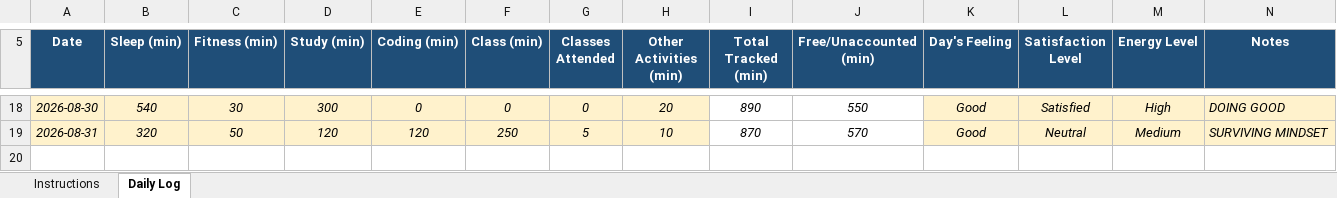
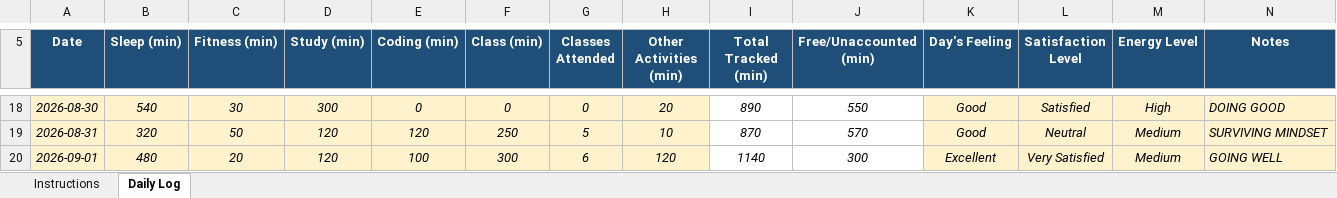
Before and after one commit to khushalsuthar700-ui/776, an Excel workbook: 12604000.xlsx, sheet Daily Log, drawn as a sheet; only a part is shown, gaps mark what is left out; values as stored, in another font and other column widths than the file's, no borders; conditional formats not drawn; the diff names each change by its address in the sheet, - before the commit and + after, or states it on an @@ line.

Commit message:
updated on sep1

```diff
--- a/12604000.xlsx (sheet Daily Log)
+++ b/12604000.xlsx (sheet Daily Log)
+row 20: 2026-09-01 | 480 | 20 | 120 | 100 | 300 | 6 | 120 | 1140 | 300 | Excellent | Very Satisfied | Medium | GOING WELL
```
